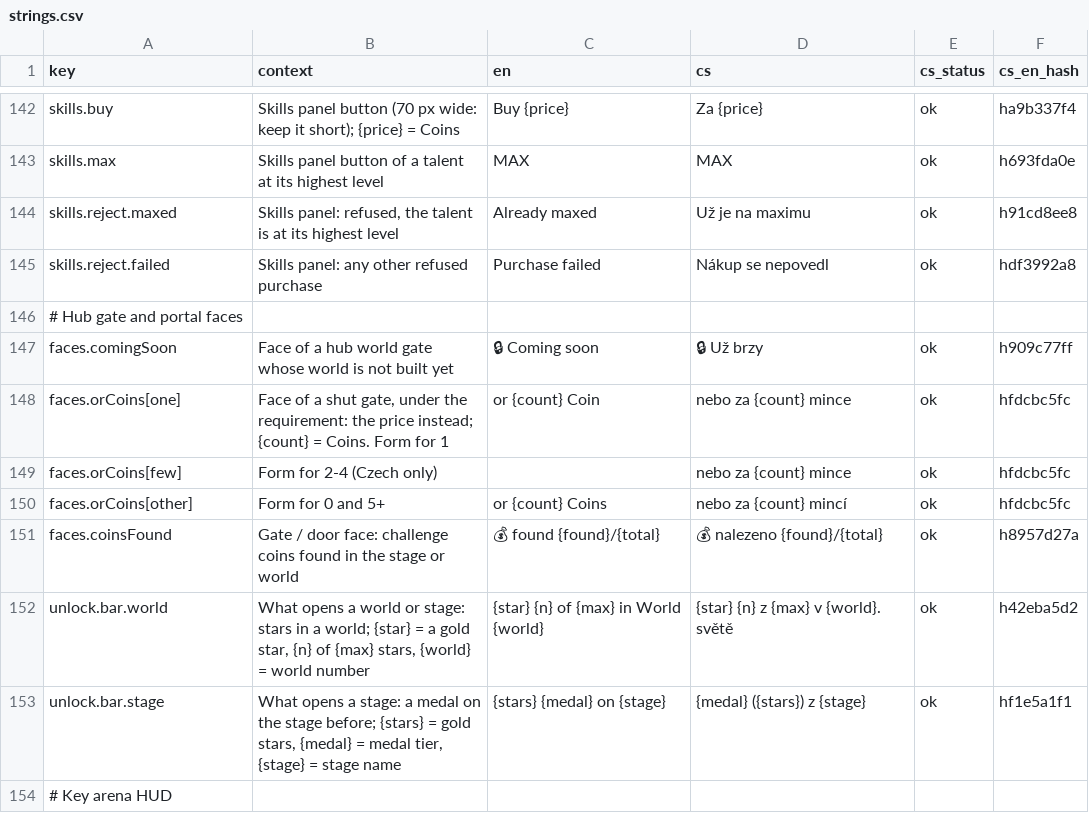
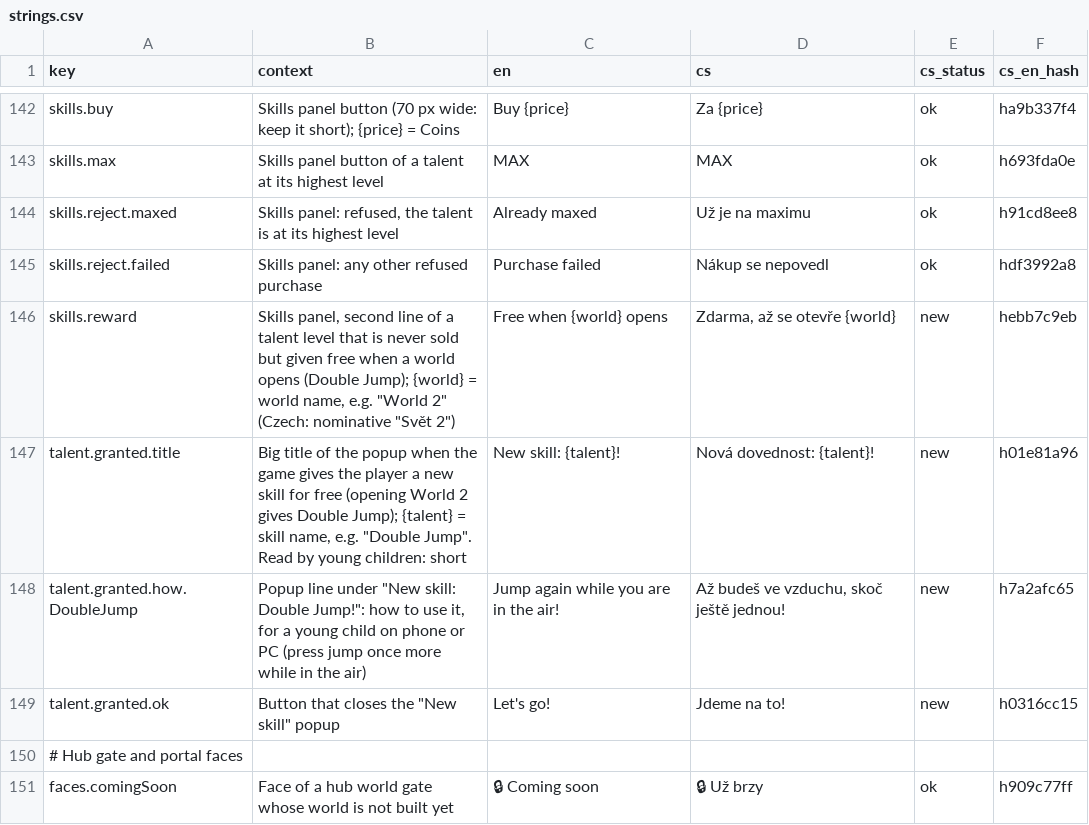
Before and after one commit to ales-re-sources/Pawvest, a CSV file: localization/strings.csv, drawn as a sheet; only a part is shown, gaps mark what is left out; the shorter side is filled out with more unchanged rows.

```diff
--- a/localization/strings.csv
+++ b/localization/strings.csv
@@ -145,2 +145,6 @@ skills.reject.maxed,"Skills panel: refused, the talent is at its highest level",
 skills.reject.failed,Skills panel: any other refused purchase,Purchase failed,Nákup se nepovedl,ok,hdf3992a8
+skills.reward,"Skills panel, second line of a talent level that is never sold but given free when a world opens (Double Jump); {world} = world name, e.g. ""World 2"" (Czech: nominative ""Svět 2"")",Free when {world} opens,"Zdarma, až se otevře {world}",new,hebb7c9eb
+talent.granted.title,"Big title of the popup when the game gives the player a new skill for free (opening World 2 gives Double Jump); {talent} = skill name, e.g. ""Double Jump"". Read by young children: short",New skill: {talent}!,Nová dovednost: {talent}!,new,h01e81a96
+talent.granted.how.DoubleJump,"Popup line under ""New skill: Double Jump!"": how to use it, for a young child on phone or PC (press jump once more while in the air)",Jump again while you are in the air!,"Až budeš ve vzduchu, skoč ještě jednou!",new,h7a2afc65
+talent.granted.ok,"Button that closes the ""New skill"" popup",Let's go!,Jdeme na to!,new,h0316cc15
 # Hub gate and portal faces,,,,,
```
Also changed, not shown: 19 other files.
